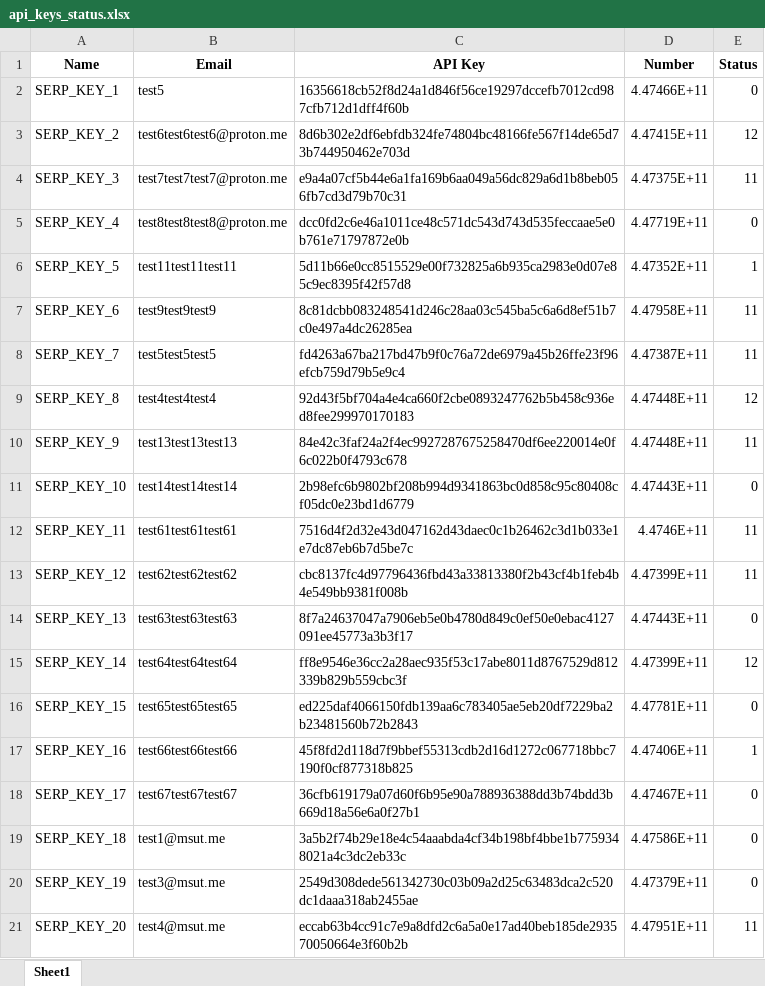
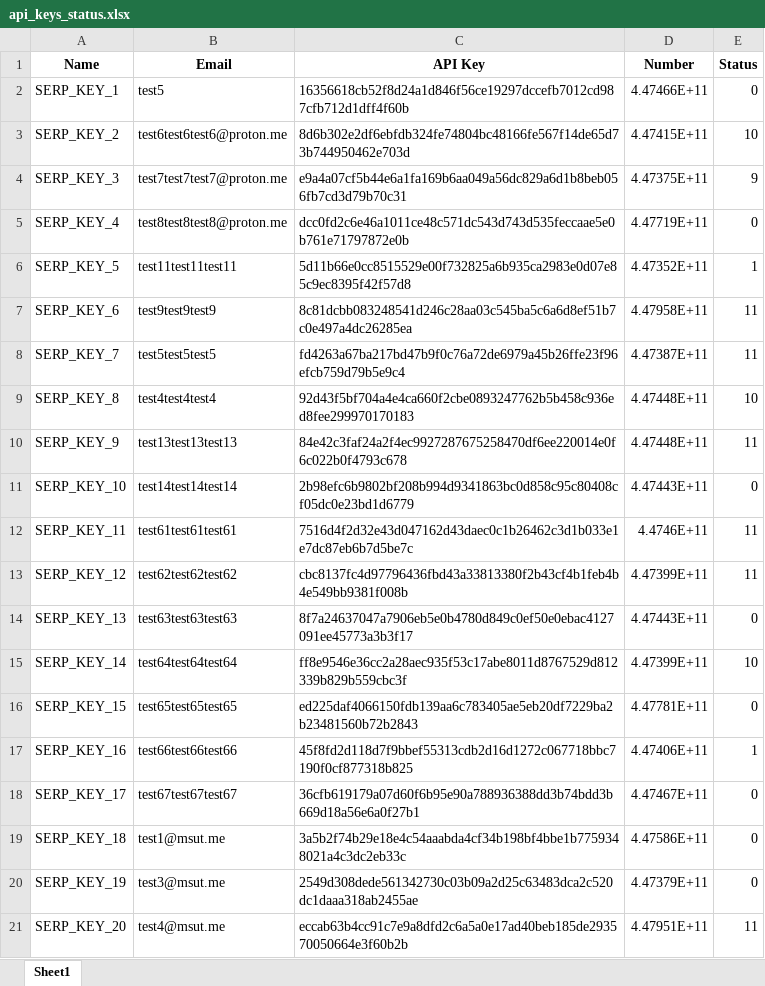
Before and after one commit to ZakatZakat/Digital-Assistant-First, an Excel workbook: api_keys_status.xlsx, sheet Sheet1, drawn as a sheet; values as stored, in another font and other column widths than the file's, no borders; the diff names each change by its address in the sheet, - before the commit and + after, or states it on an @@ line.

```diff
--- a/api_keys_status.xlsx (sheet Sheet1)
+++ b/api_keys_status.xlsx (sheet Sheet1)
-E3 (Status): 12
+E3 (Status): 10
-E4 (Status): 11
+E4 (Status): 9
-E9 (Status): 12
+E9 (Status): 10
-E15 (Status): 12
+E15 (Status): 10
```
Also changed, not shown: 2 other files.
